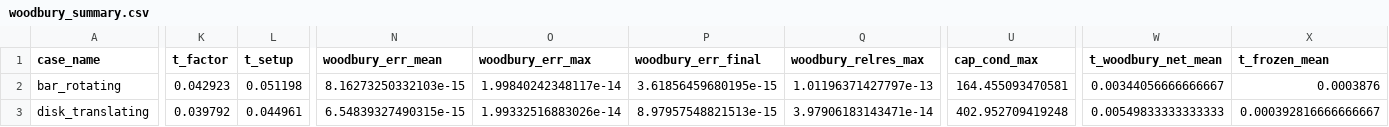
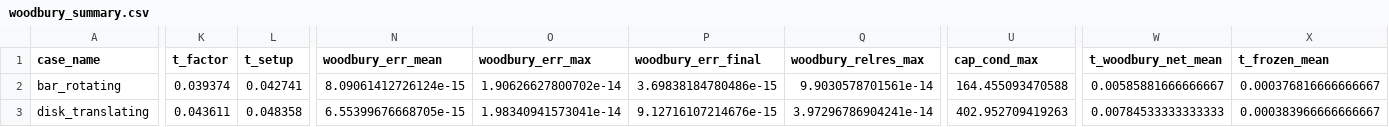
Before and after one commit to TagoreZhao/Recycle_RandRAND, a CSV file: symindefinite/stokes_immersed_rotor_woodbury/woodbury_direct/woodbury_summary.csv, drawn as a sheet; only a part is shown, gaps mark what is left out; the diff covers the shown part only; the diff names each change by its address in the sheet, - before the commit and + after, or states it on an @@ line.

```diff
--- a/symindefinite/stokes_immersed_rotor_woodbury/woodbury_direct/woodbury_summary.csv
+++ b/symindefinite/stokes_immersed_rotor_woodbury/woodbury_direct/woodbury_summary.csv
-K2 (t_factor): 0.042923
+K2 (t_factor): 0.039374
-L2 (t_setup): 0.051198
+L2 (t_setup): 0.042741
-N2 (woodbury_err_mean): 8.16273250332103e-15
+N2 (woodbury_err_mean): 8.09061412726124e-15
-O2 (woodbury_err_max): 1.99840242348117e-14
+O2 (woodbury_err_max): 1.90626627800702e-14
-P2 (woodbury_err_final): 3.61856459680195e-15
+P2 (woodbury_err_final): 3.69838184780486e-15
-Q2 (woodbury_relres_max): 1.01196371427797e-13
+Q2 (woodbury_relres_max): 9.9030578701561e-14
-U2 (cap_cond_max): 164.455093470581
+U2 (cap_cond_max): 164.455093470588
-W2 (t_woodbury_net_mean): 0.00344056666666667
+W2 (t_woodbury_net_mean): 0.00585881666666667
-X2 (t_frozen_mean): 0.0003876
+X2 (t_frozen_mean): 0.000376816666666667
-K3 (t_factor): 0.039792
+K3 (t_factor): 0.043611
-L3 (t_setup): 0.044961
+L3 (t_setup): 0.048358
-N3 (woodbury_err_mean): 6.54839327490315e-15
+N3 (woodbury_err_mean): 6.55399676668705e-15
-O3 (woodbury_err_max): 1.99332516883026e-14
+O3 (woodbury_err_max): 1.98340941573041e-14
-P3 (woodbury_err_final): 8.97957548821513e-15
+P3 (woodbury_err_final): 9.12716107214676e-15
-Q3 (woodbury_relres_max): 3.97906183143471e-14
+Q3 (woodbury_relres_max): 3.97296786904241e-14
-U3 (cap_cond_max): 402.952709419248
+U3 (cap_cond_max): 402.952709419263
-W3 (t_woodbury_net_mean): 0.00549833333333333
+W3 (t_woodbury_net_mean): 0.00784533333333333
-X3 (t_frozen_mean): 0.000392816666666667
+X3 (t_frozen_mean): 0.000383966666666667
```
Also changed, not shown: 23 edited cells elsewhere in this file, symindefinite/stokes_immersed_rotor_woodbury/woodbury_direct/bar_rotating_results.csv, symindefinite/stokes_immersed_rotor_woodbury/woodbury_direct/disk_static_results.csv, 39 other files.
